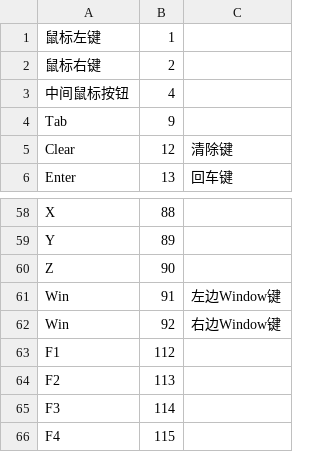
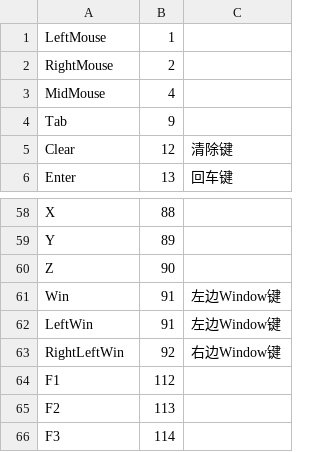
Before and after one commit to qedsd/TheGuideToTheNewEden, a CSV file: TheGuideToTheNewEden/TheGuideToTheNewEden.WinUI/TheGuideToTheNewEden.WinUI/Resources/Configs/Keyboardlist.csv, drawn as a sheet; only a part is shown, gaps mark what is left out; the shorter side is filled out with more unchanged rows; the diff names each change by its address in the sheet, - before the commit and + after, or states it on an @@ line.

```diff
--- a/TheGuideToTheNewEden/TheGuideToTheNewEden.WinUI/TheGuideToTheNewEden.WinUI/Resources/Configs/Keyboardlist.csv
+++ b/TheGuideToTheNewEden/TheGuideToTheNewEden.WinUI/TheGuideToTheNewEden.WinUI/Resources/Configs/Keyboardlist.csv
@@ column A renumbered between rows 1 and 63 @@
+row 62: LeftWin | 91 | 左边Window键
```
Also changed, not shown: 7 other files.
